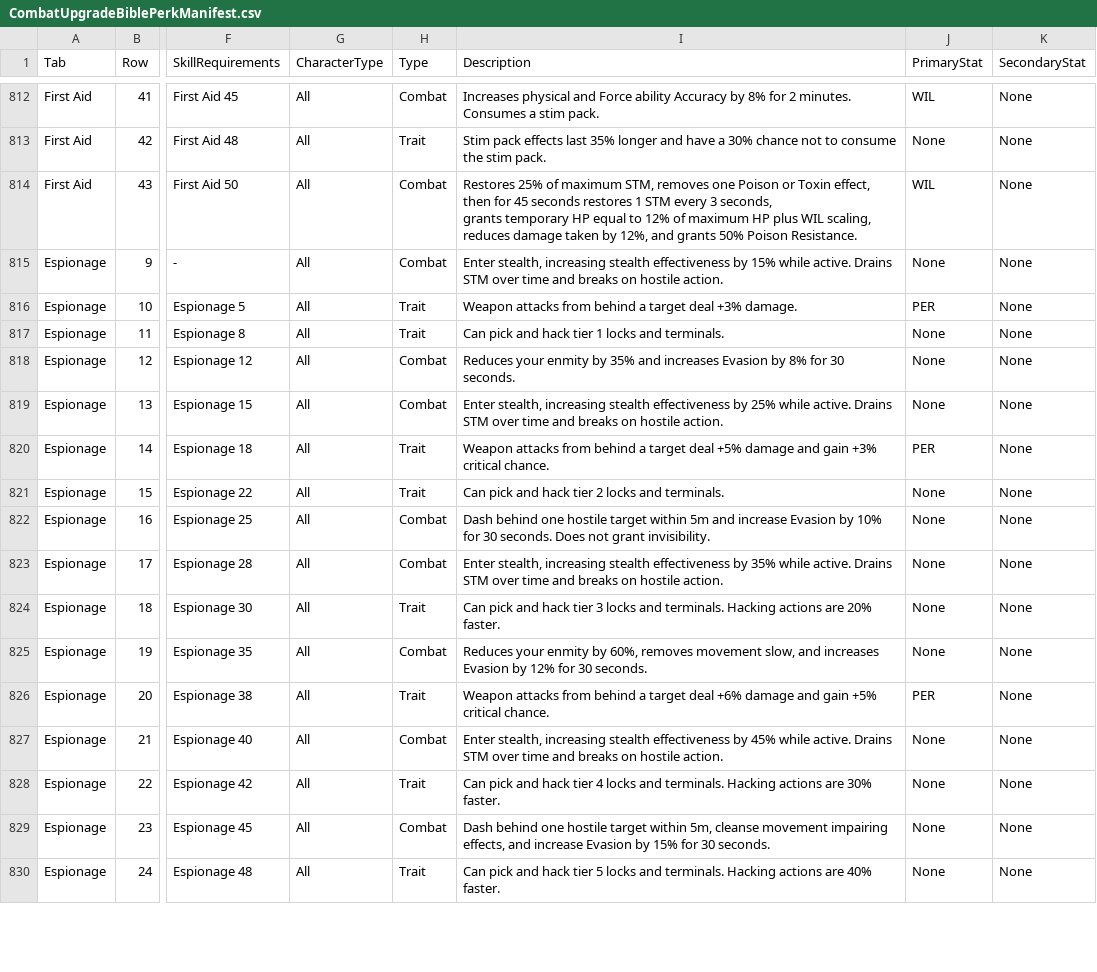
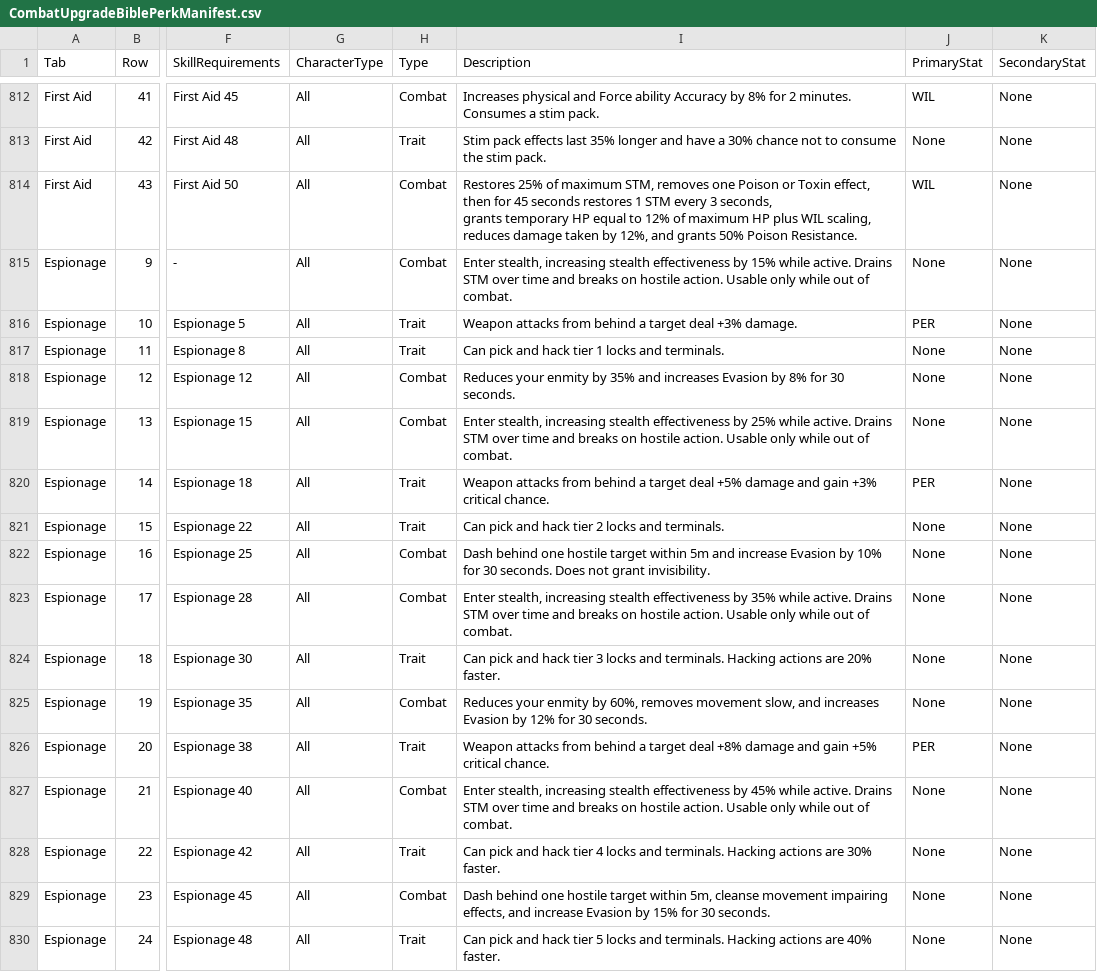
Before and after one commit to zunath/SWLOR_NWN, a CSV file: SWLOR.Game.Server/Readmes/CombatUpgradeBiblePerkManifest.csv, drawn as a sheet; only a part is shown, gaps mark what is left out; the diff covers the shown part only; the diff names each change by its address in the sheet, - before the commit and + after, or states it on an @@ line.

```diff
--- a/SWLOR.Game.Server/Readmes/CombatUpgradeBiblePerkManifest.csv
+++ b/SWLOR.Game.Server/Readmes/CombatUpgradeBiblePerkManifest.csv
-I815 (Description): …hostile action.
+I815 (Description): …hostile action. Usable only while out of combat.
-I819 (Description): …hostile action.
+I819 (Description): …hostile action. Usable only while out of combat.
-I823 (Description): …hostile action.
+I823 (Description): …hostile action. Usable only while out of combat.
-I826 (Description): …target deal +6% damage and…
+I826 (Description): …target deal +8% damage and…
-I827 (Description): …hostile action.
+I827 (Description): …hostile action. Usable only while out of combat.
```
Also changed, not shown: 16 edited cells elsewhere in this file, SWLOR.Game.Server/Readmes/CombatUpgradeBibleImplementationReview.csv, 2 other files.
